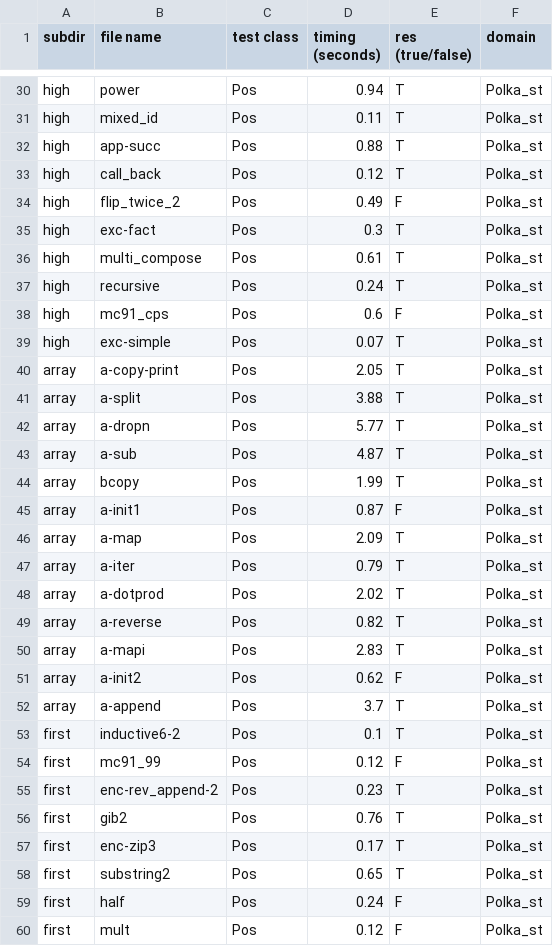
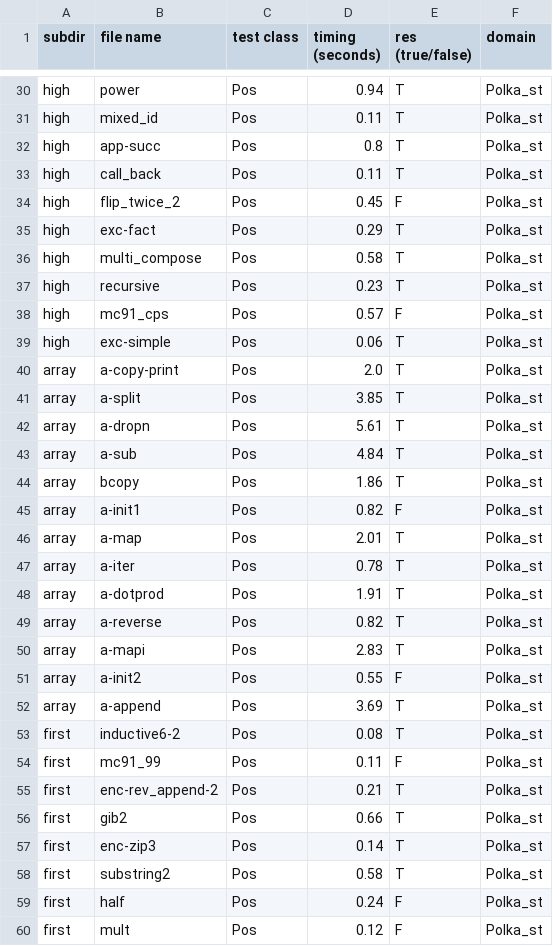
Before and after one commit to nyu-acsys/drift, a CSV file: res-polka_st-standard.csv, drawn as a sheet; only a part is shown, gaps mark what is left out; the diff covers the shown part only.

```diff
--- a/res-polka_st-standard.csv
+++ b/res-polka_st-standard.csv
@@ -31,29 +31,29 @@ high,power,Pos,0.94,T,Polka_st
 high,mixed_id,Pos,0.11,T,Polka_st
-high,app-succ,Pos,0.88,T,Polka_st
-high,call_back,Pos,0.12,T,Polka_st
-high,flip_twice_2,Pos,0.49,F,Polka_st
-high,exc-fact,Pos,0.3,T,Polka_st
-high,multi_compose,Pos,0.61,T,Polka_st
-high,recursive,Pos,0.24,T,Polka_st
-high,mc91_cps,Pos,0.6,F,Polka_st
-high,exc-simple,Pos,0.07,T,Polka_st
-array,a-copy-print,Pos,2.05,T,Polka_st
-array,a-split,Pos,3.88,T,Polka_st
-array,a-dropn,Pos,5.77,T,Polka_st
-array,a-sub,Pos,4.87,T,Polka_st
-array,bcopy,Pos,1.99,T,Polka_st
-array,a-init1,Pos,0.87,F,Polka_st
-array,a-map,Pos,2.09,T,Polka_st
-array,a-iter,Pos,0.79,T,Polka_st
-array,a-dotprod,Pos,2.02,T,Polka_st
+high,app-succ,Pos,0.8,T,Polka_st
+high,call_back,Pos,0.11,T,Polka_st
+high,flip_twice_2,Pos,0.45,F,Polka_st
+high,exc-fact,Pos,0.29,T,Polka_st
+high,multi_compose,Pos,0.58,T,Polka_st
+high,recursive,Pos,0.23,T,Polka_st
+high,mc91_cps,Pos,0.57,F,Polka_st
+high,exc-simple,Pos,0.06,T,Polka_st
+array,a-copy-print,Pos,2.0,T,Polka_st
+array,a-split,Pos,3.85,T,Polka_st
+array,a-dropn,Pos,5.61,T,Polka_st
+array,a-sub,Pos,4.84,T,Polka_st
+array,bcopy,Pos,1.86,T,Polka_st
+array,a-init1,Pos,0.82,F,Polka_st
+array,a-map,Pos,2.01,T,Polka_st
+array,a-iter,Pos,0.78,T,Polka_st
+array,a-dotprod,Pos,1.91,T,Polka_st
 array,a-reverse,Pos,0.82,T,Polka_st
 array,a-mapi,Pos,2.83,T,Polka_st
-array,a-init2,Pos,0.62,F,Polka_st
-array,a-append,Pos,3.7,T,Polka_st
-first,inductive6-2,Pos,0.1,T,Polka_st
-first,mc91_99,Pos,0.12,F,Polka_st
-first,enc-rev_append-2,Pos,0.23,T,Polka_st
-first,gib2,Pos,0.76,T,Polka_st
-first,enc-zip3,Pos,0.17,T,Polka_st
-first,substring2,Pos,0.65,T,Polka_st
+array,a-init2,Pos,0.55,F,Polka_st
+array,a-append,Pos,3.69,T,Polka_st
+first,inductive6-2,Pos,0.08,T,Polka_st
+first,mc91_99,Pos,0.11,F,Polka_st
+first,enc-rev_append-2,Pos,0.21,T,Polka_st
+first,gib2,Pos,0.66,T,Polka_st
+first,enc-zip3,Pos,0.14,T,Polka_st
+first,substring2,Pos,0.58,T,Polka_st
 first,half,Pos,0.24,F,Polka_st
```
Also changed, not shown: 106 edited cells elsewhere in this file, 3 other files.
